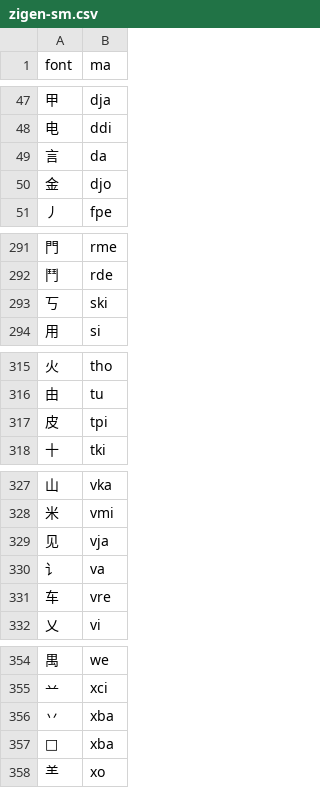
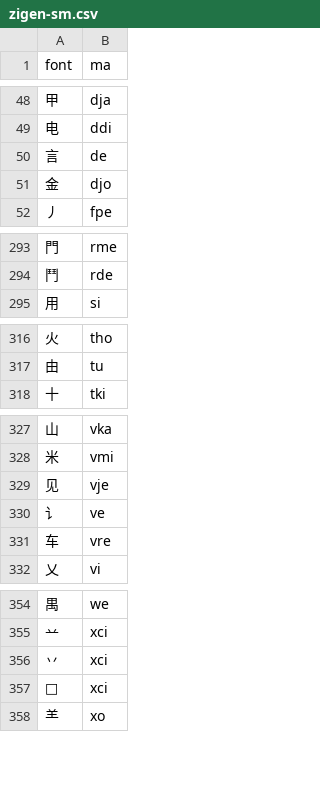
Before and after one commit to forfudan/yu, a CSV file: src/public/zigen-sm.csv, drawn as a sheet; only a part is shown, gaps mark what is left out; the diff covers the shown part only.

```diff
--- a/src/public/zigen-sm.csv
+++ b/src/public/zigen-sm.csv
@@ -48,3 +49,3 @@ font,ma
 电,ddi
-言,da
+言,de
 金,djo
@@ -292,3 +294,2 @@ font,ma
 鬥,rde
-丂,ski
 用,si
@@ -316,3 +317,2 @@ font,ma
 由,tu
-皮,tpi
 十,tki
@@ -328,4 +328,4 @@ font,ma
 米,vmi
-见,vja
-讠,va
+见,vje
+讠,ve
 车,vre
@@ -355,4 +355,4 @@ font,ma
 䒑,xci
-丷,xba
-,xba
+丷,xci
+,xci
 ⺷,xo
```
Also changed, not shown: 7 added rows, 5 removed rows, 3 moved rows and 12 edited cells elsewhere in this file, 2 other files.
